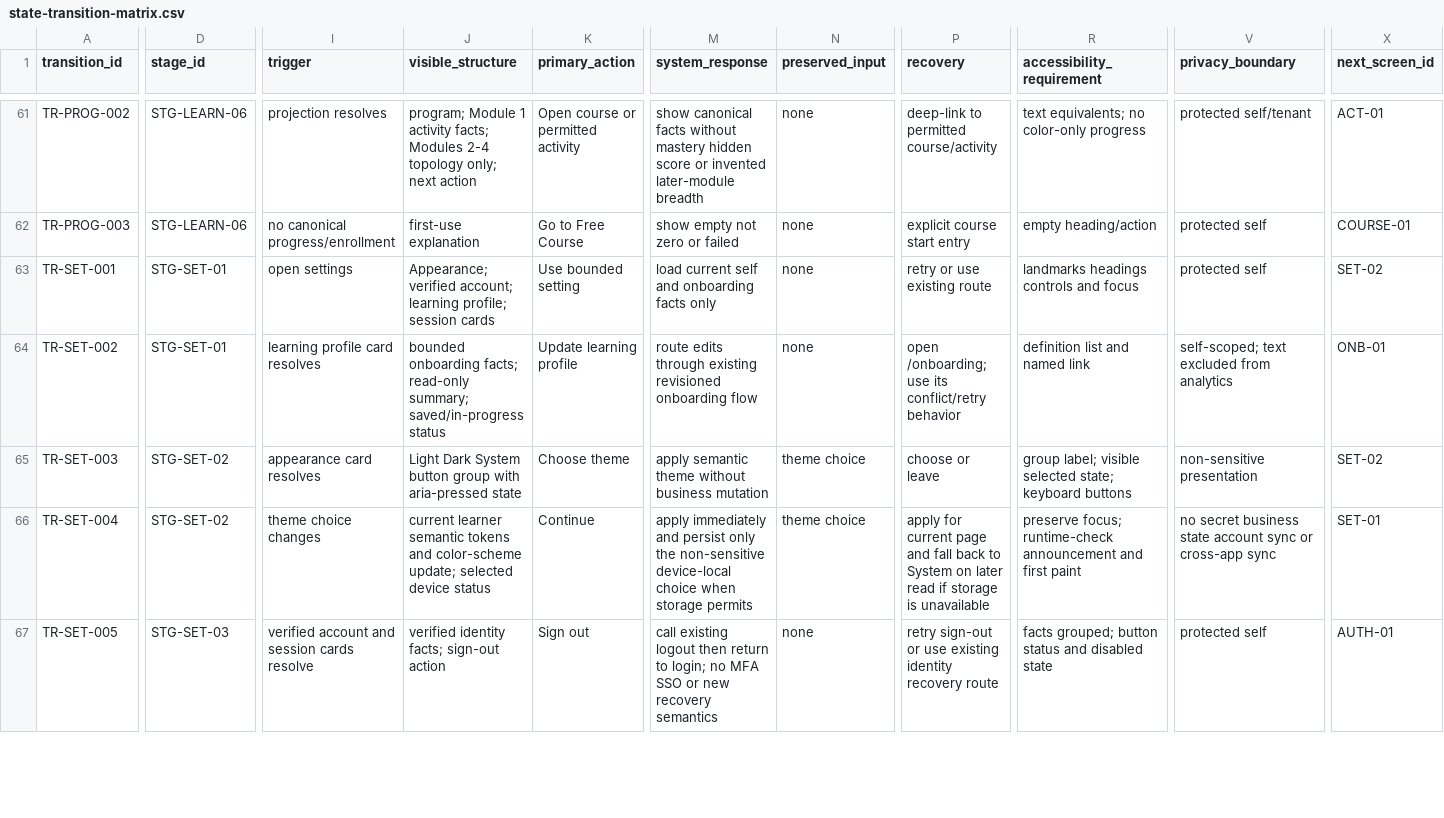
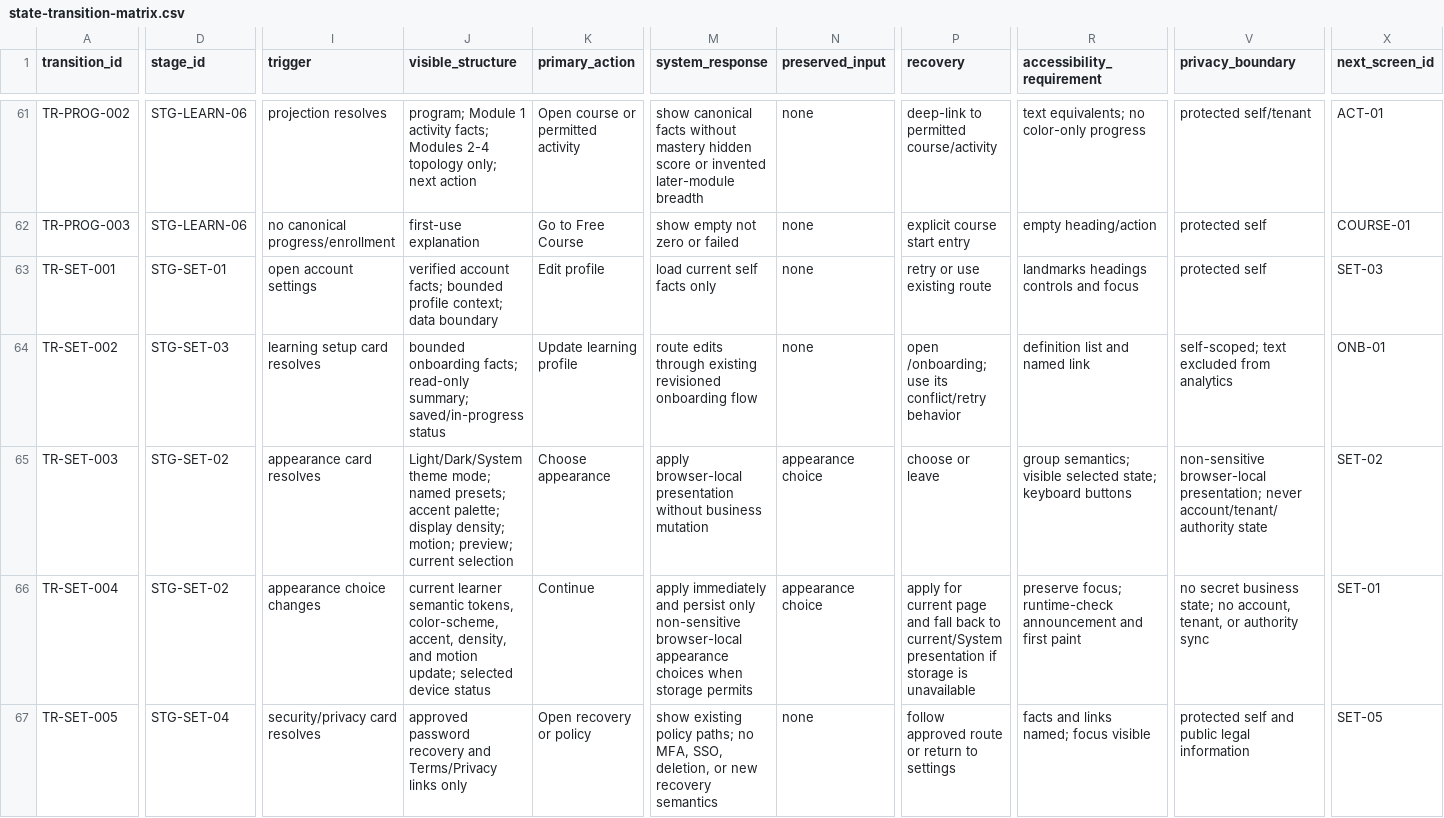
Before and after one commit to authorityclosers/authority-closers-platform, a CSV file: docs/workflows/v0.1-alpha-experience/02-ux-state-spec/state-transition-matrix.csv, drawn as a sheet; only a part is shown, gaps mark what is left out; the diff covers the shown part only; the diff names each change by its address in the sheet, - before the commit and + after, or states it on an @@ line.

Commit message:
feat(learner): structure settings control center

```diff
--- a/docs/workflows/v0.1-alpha-experience/02-ux-state-spec/state-transition-matrix.csv
+++ b/docs/workflows/v0.1-alpha-experience/02-ux-state-spec/state-transition-matrix.csv
-I63 (trigger): open settings
+I63 (trigger): open account settings
-J63 (visible_structure): Appearance; verified account; learning profile; session cards
+J63 (visible_structure): verified account facts; bounded profile context; data boundary
-K63 (primary_action): Use bounded setting
+K63 (primary_action): Edit profile
-M63 (system_response): load current self and onboarding facts only
+M63 (system_response): load current self facts only
-X63 (next_screen_id): SET-02
+X63 (next_screen_id): SET-03
-D64 (stage_id): STG-SET-01
+D64 (stage_id): STG-SET-03
-I64 (trigger): learning profile card resolves
+I64 (trigger): learning setup card resolves
-J65 (visible_structure): Light Dark System button group with aria-pressed state
+J65 (visible_structure): Light/Dark/System theme mode; named presets; accent palette; display density; motion; preview; current selection
-K65 (primary_action): Choose theme
+K65 (primary_action): Choose appearance
-M65 (system_response): apply semantic theme without business…
+M65 (system_response): apply browser-local presentation without business…
-N65:N66 (preserved_input): theme choice
+N65:N66 (preserved_input): appearance choice
-R65 (accessibility_requirement): group label; visible selected…
+R65 (accessibility_requirement): group semantics; visible selected…
-V65 (privacy_boundary): non-sensitive presentation
+V65 (privacy_boundary): non-sensitive browser-local presentation; never account/tenant/authority state
-I66 (trigger): theme choice changes
+I66 (trigger): appearance choice changes
-J66 (visible_structure): …learner semantic tokens and color-scheme update; selected…
+J66 (visible_structure): …learner semantic tokens, color-scheme, accent, density, and motion update; selected…
-M66 (system_response): …persist only the non-sensitive device-local choice when storage…
+M66 (system_response): …persist only non-sensitive browser-local appearance choices when storage…
-P66 (recovery): …back to System on later read if storage…
+P66 (recovery): …back to current/System presentation if storage…
-V66 (privacy_boundary): …secret business state account sync or cross-app sync
+V66 (privacy_boundary): …secret business state; no account, tenant, or authority sync
-D67 (stage_id): STG-SET-03
+D67 (stage_id): STG-SET-04
-I67 (trigger): verified account and session cards resolve
+I67 (trigger): security/privacy card resolves
-J67 (visible_structure): verified identity facts; sign-out action
+J67 (visible_structure): approved password recovery and Terms/Privacy links only
-K67 (primary_action): Sign out
+K67 (primary_action): Open recovery or policy
-M67 (system_response): call existing logout then return to login; no MFA SSO or new…
+M67 (system_response): show existing policy paths; no MFA, SSO, deletion, or new…
-P67 (recovery): retry sign-out or use existing identity recovery route
+P67 (recovery): follow approved route or return to settings
-R67 (accessibility_requirement): facts grouped; button status and disabled state
+R67 (accessibility_requirement): facts and links named; focus visible
-V67 (privacy_boundary): protected self
+V67 (privacy_boundary): protected self and public legal information
-X67 (next_screen_id): AUTH-01
+X67 (next_screen_id): SET-05
```
Also changed, not shown: 21 edited cells elsewhere in this file, docs/workflows/learner-product-v1/06-screen-family-v0.1-alpha/02-ux-state-spec/state-transition-matrix.csv, 43 other files.
